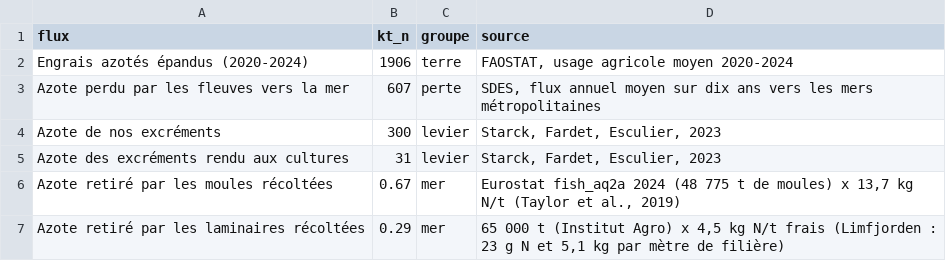
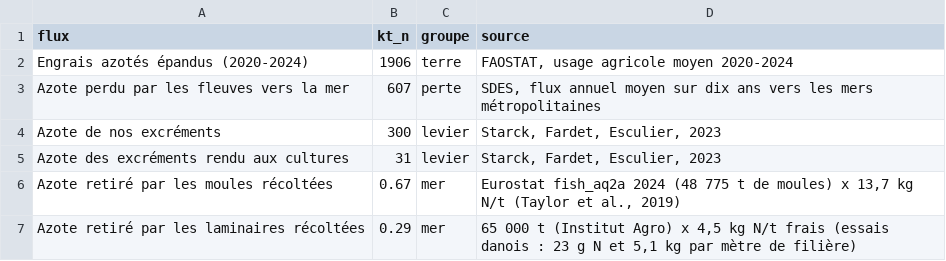
Before and after one commit to leclercbaptiste1085-hash/5-france-terre, a CSV file: donnees/brut/ordres_grandeur_azote.csv, drawn as a sheet.

Commit message:
Vérification des sources : Taylor, laminaire, prépublication LEESU, mécanisme racinaire

```diff
--- a/donnees/brut/ordres_grandeur_azote.csv
+++ b/donnees/brut/ordres_grandeur_azote.csv
@@ -6,2 +6,2 @@ flux,kt_n,groupe,source
 "Azote retiré par les moules récoltées",0.67,mer,"Eurostat fish_aq2a 2024 (48 775 t de moules) x 13,7 kg N/t (Taylor et al., 2019)"
-"Azote retiré par les laminaires récoltées",0.29,mer,"65 000 t (Institut Agro) x 4,5 kg N/t frais (Limfjorden : 23 g N et 5,1 kg par mètre de filière)"
+"Azote retiré par les laminaires récoltées",0.29,mer,"65 000 t (Institut Agro) x 4,5 kg N/t frais (essais danois : 23 g N et 5,1 kg par mètre de filière)"
```
Also changed, not shown: 5 other files.
